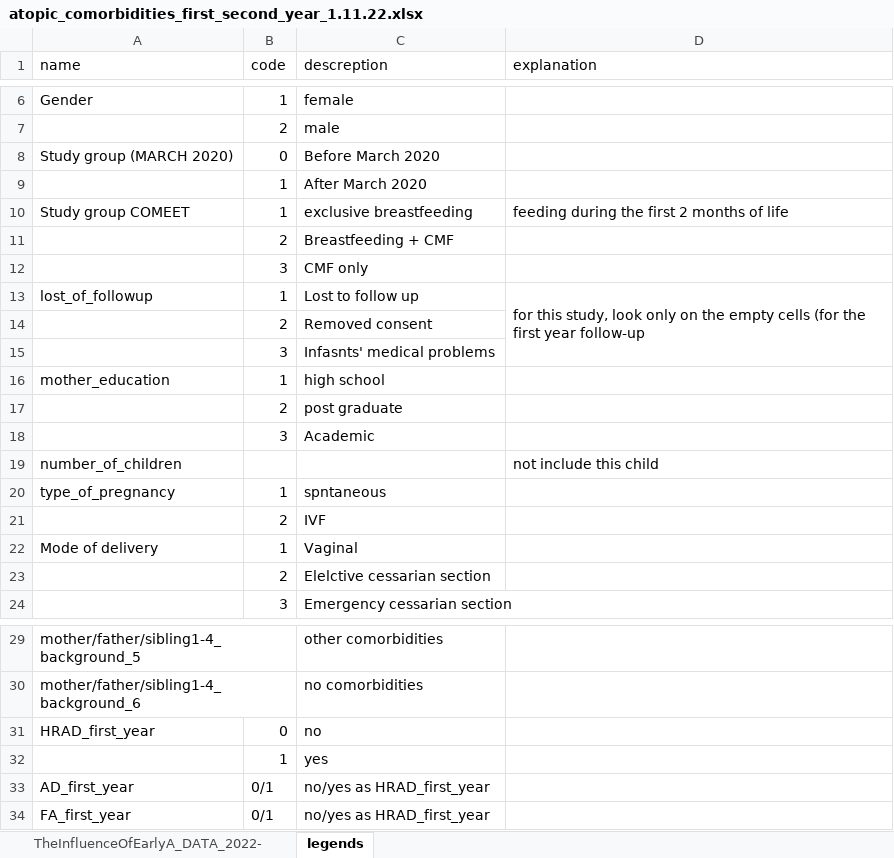
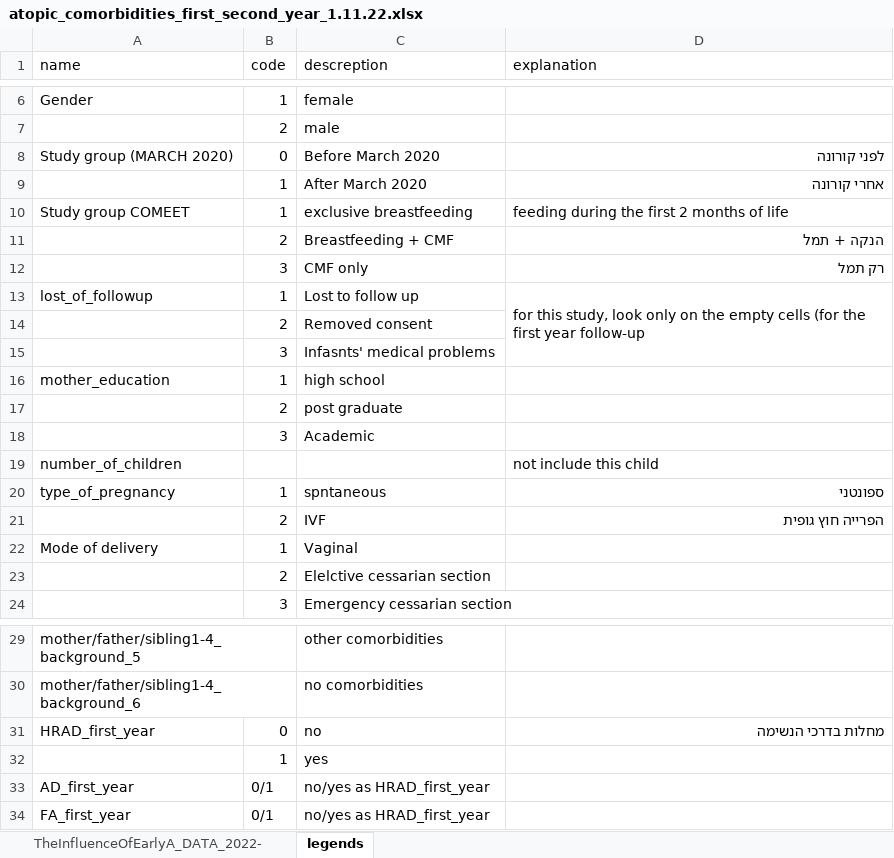
Before and after one commit to Shahar-Shalom1/Statistics-Workshop, an Excel workbook: atopic_comorbidities_first_second_year_1.11.22.xlsx, sheet legends, drawn as a sheet; only a part is shown, gaps mark what is left out; values as stored, in another font and other column widths than the file's, no cell formats; the diff names each change by its address in the sheet, - before the commit and + after, or states it on an @@ line.

Commit message:
עדכון הערות באקסל

```diff
--- a/atopic_comorbidities_first_second_year_1.11.22.xlsx (sheet legends)
+++ b/atopic_comorbidities_first_second_year_1.11.22.xlsx (sheet legends)
-D8 (explanation): (empty)
+D8 (explanation): לפני קורונה
-D9 (explanation): (empty)
+D9 (explanation): אחרי קורונה
-D11 (explanation): (empty)
+D11 (explanation): הנקה + תמל
-D12 (explanation): (empty)
+D12 (explanation): רק תמל
-D20 (explanation): (empty)
+D20 (explanation): ספונטני
-D21 (explanation): (empty)
+D21 (explanation): הפרייה חוץ גופית
-D31 (explanation): (empty)
+D31 (explanation): מחלות בדרכי הנשימה
```
Also changed, not shown: cell formats.
